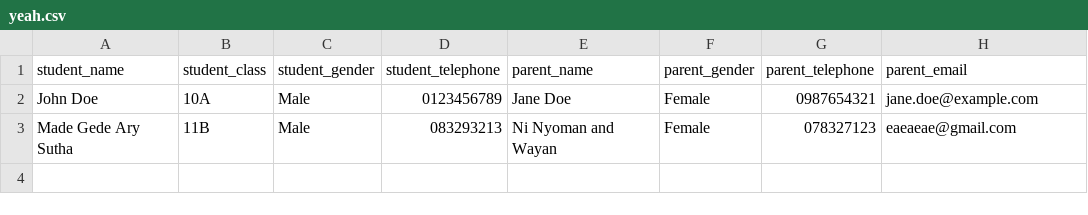
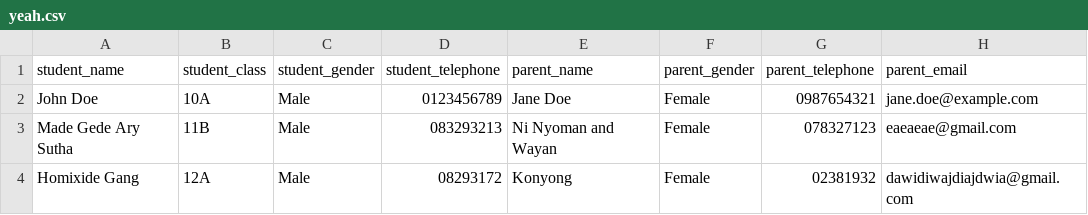
Before and after one commit to BananaLeaf77/notification-the-final-backend, a CSV file: uploads/yeah.csv, drawn as a sheet.

```diff
--- a/uploads/yeah.csv
+++ b/uploads/yeah.csv
@@ -3 +3,2 @@ John Doe,10A,Male,0123456789,Jane Doe,Female,0987654321,jane.doe@example.com
 Made Gede Ary Sutha,11B,Male,083293213,Ni Nyoman and Wayan,Female,078327123,eaeaeae@gmail.com
+Homixide Gang,12A,Male,08293172,Konyong,Female,02381932,dawidiwajdiajdwia@gmail.com
```
Also changed, not shown: 1 other file.
